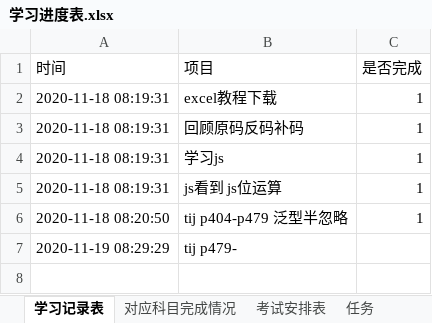
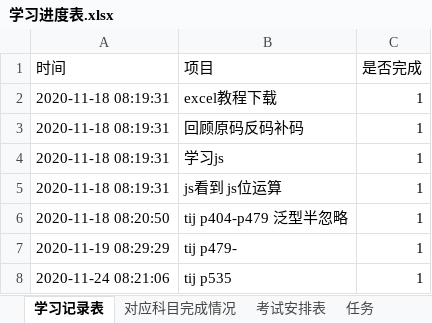
Before and after one commit to PalmerSheng/programfile, an Excel workbook: 学习进度表.xlsx, sheet 学习记录表, drawn as a sheet; values as stored, in another font and other column widths than the file's, no borders; the diff names each change by its address in the sheet, - before the commit and + after, or states it on an @@ line.

```diff
--- a/学习进度表.xlsx (sheet 学习记录表)
+++ b/学习进度表.xlsx (sheet 学习记录表)
-C7 (是否完成): (empty)
+C7 (是否完成): 1
+row 8: 2020-11-24 08:21:06 | tij p535 | 1
```
Also changed, not shown: sheet 对应科目完成情况, 3 other files.
